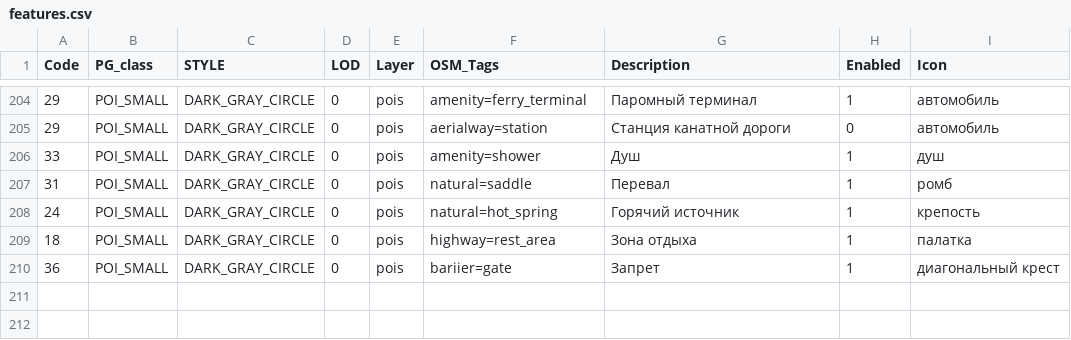
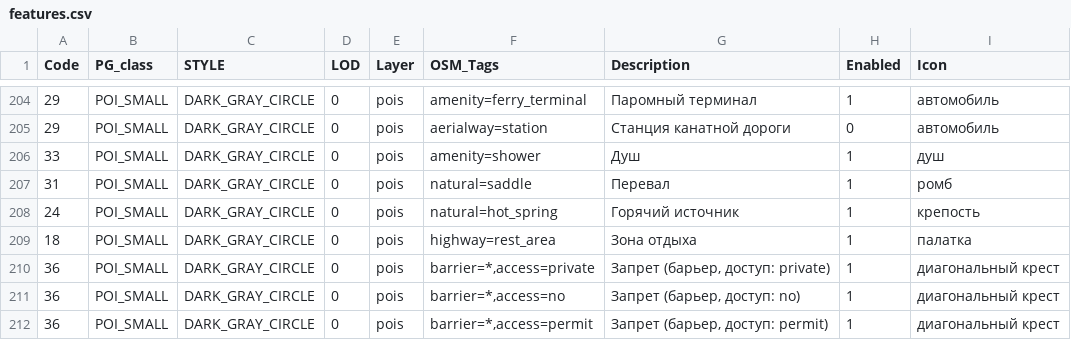
Before and after one commit to purrrock/purrgo, a CSV file: tools/map-compiler/features.csv, drawn as a sheet; only a part is shown, gaps mark what is left out.

Commit message:
restricted-barrier-poi.patch

```diff
--- a/tools/map-compiler/features.csv
+++ b/tools/map-compiler/features.csv
@@ -209,2 +209,4 @@ Code;PG_class;STYLE;LOD;Layer;OSM_Tags;Description;Enabled;Icon
 18;POI_SMALL;DARK_GRAY_CIRCLE;0;pois;highway=rest_area;Зона отдыха;1;палатка
-36;POI_SMALL;DARK_GRAY_CIRCLE;0;pois;bariier=gate;Запрет;1;диагональный крест
+36;POI_SMALL;DARK_GRAY_CIRCLE;0;pois;barrier=*,access=private;Запрет (барьер, доступ: private);1;диагональный крест
+36;POI_SMALL;DARK_GRAY_CIRCLE;0;pois;barrier=*,access=no;Запрет (барьер, доступ: no);1;диагональный крест
+36;POI_SMALL;DARK_GRAY_CIRCLE;0;pois;barrier=*,access=permit;Запрет (барьер, доступ: permit);1;диагональный крест
```
Also changed, not shown: 3 other files.
